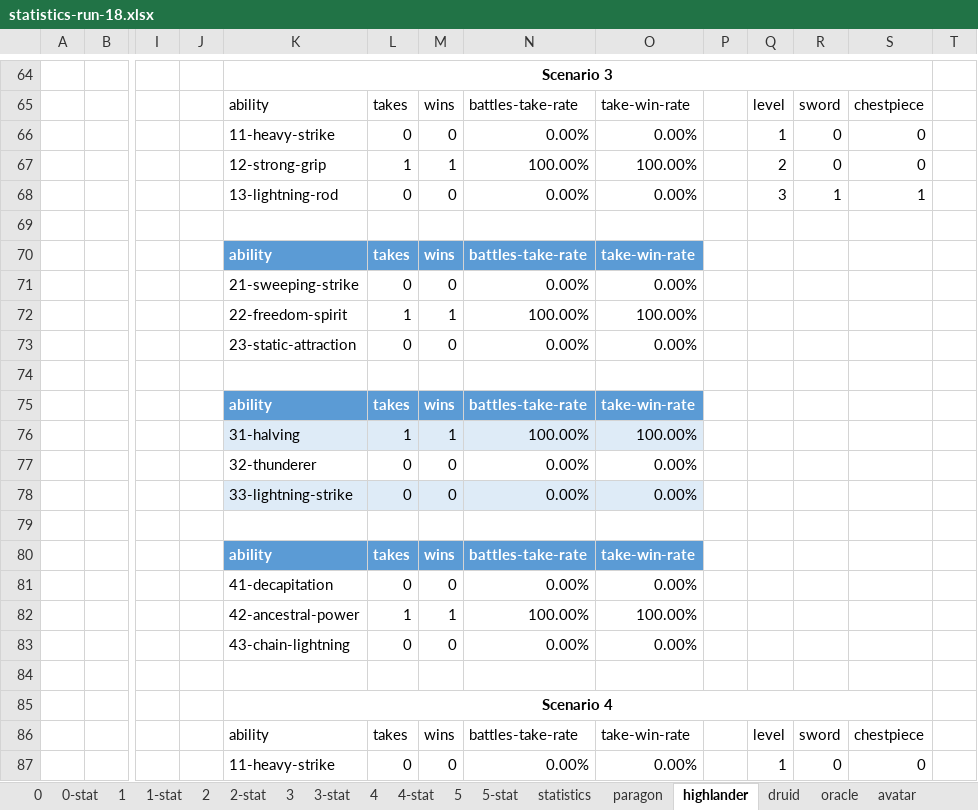
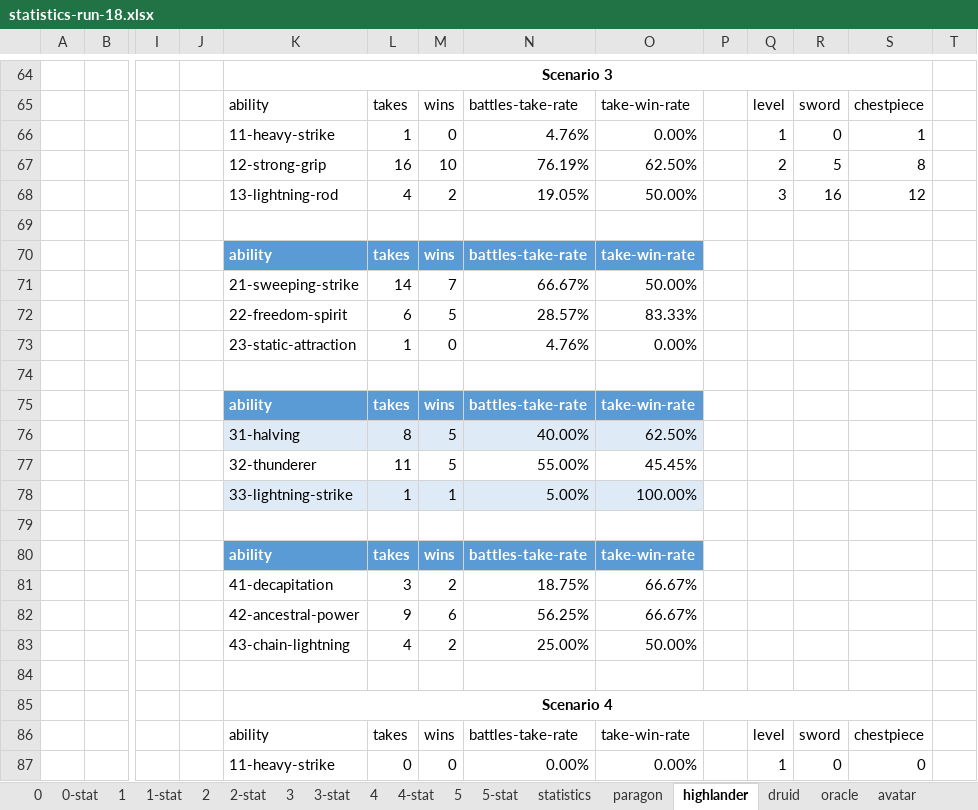
Before and after one commit to losferwords/astaria-bot-backend, an Excel workbook: statistics-runs/statistics-run-18.xlsx, sheet highlander, drawn as a sheet; only a part is shown, gaps mark what is left out; values as stored, in another font and other column widths than the file's, no borders; table styles not drawn; removed rows and columns are numbered as before the commit, all else as after; rows hold the shown columns only; the diff covers the shown part only; the diff names each change by its address in the sheet, - before the commit and + after, or states it on an @@ line.

```diff
--- a/statistics-runs/statistics-run-18.xlsx (sheet highlander)
+++ b/statistics-runs/statistics-run-18.xlsx (sheet highlander)
-L66: 0
+L66: 1
-N66: 0.00%
+N66: 4.76%
-S66: 0
+S66: 1
-row 67:  |  |  |  | 12-strong-grip | 1 | 1 | 100.00% | 100.00% |  | 2 | 0 | 0
-row 68:  |  |  |  | 13-lightning-rod | 0 | 0 | 0.00% | 0.00% |  | 3 | 1 | 1
+row 67:  |  |  |  | 12-strong-grip | 16 | 10 | 76.19% | 62.50% |  | 2 | 5 | 8
+row 68:  |  |  |  | 13-lightning-rod | 4 | 2 | 19.05% | 50.00% |  | 3 | 16 | 12
-row 71:  |  |  |  | 21-sweeping-strike | 0 | 0 | 0.00% | 0.00%
-row 72:  |  |  |  | 22-freedom-spirit | 1 | 1 | 100.00% | 100.00%
+row 71:  |  |  |  | 21-sweeping-strike | 14 | 7 | 66.67% | 50.00%
+row 72:  |  |  |  | 22-freedom-spirit | 6 | 5 | 28.57% | 83.33%
-L73: 0
+L73: 1
-N73: 0.00%
+N73: 4.76%
+row 76:  |  |  |  | 31-halving | 8 | 5 | 40.00% | 62.50%
+row 77:  |  |  |  | 32-thunderer | 11 | 5 | 55.00% | 45.45%
-K78: 31-halving
+K78: 33-lightning-strike
-N78: 100.00%
+N78: 5.00%
-row 77:  |  |  |  | 32-thunderer | 0 | 0 | 0.00% | 0.00%
-row 78:  |  |  |  | 33-lightning-strike | 0 | 0 | 0.00% | 0.00%
-row 81:  |  |  |  | 41-decapitation | 0 | 0 | 0.00% | 0.00%
-row 82:  |  |  |  | 42-ancestral-power | 1 | 1 | 100.00% | 100.00%
-row 83:  |  |  |  | 43-chain-lightning | 0 | 0 | 0.00% | 0.00%
+row 81:  |  |  |  | 41-decapitation | 3 | 2 | 18.75% | 66.67%
+row 82:  |  |  |  | 42-ancestral-power | 9 | 6 | 56.25% | 66.67%
+row 83:  |  |  |  | 43-chain-lightning | 4 | 2 | 25.00% | 50.00%
```
Also changed, not shown: 59 edited cells elsewhere in this sheet, sheet 3, sheet lightbringer, sheet druid, sheet shadow, sheet avatar, sheet oracle, 4 more sheets, hidden cells.
